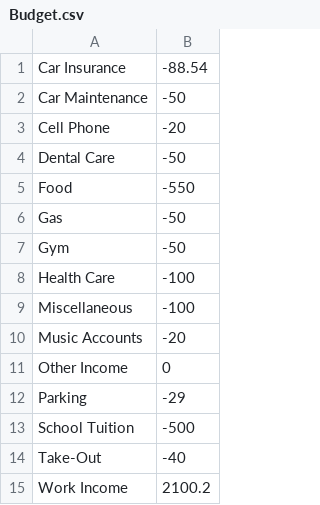
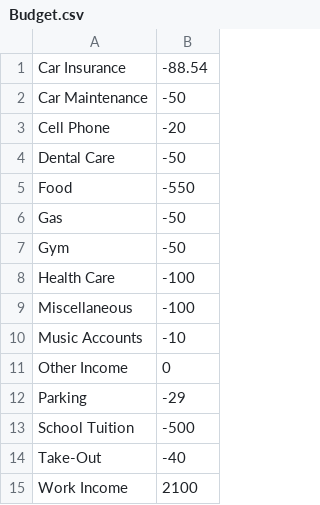
Before and after one commit to ascibelli/Personal-Budget-Tracker, a CSV file: Personal Budget Tracker/Budget.csv, drawn as a sheet.

```diff
--- a/Personal Budget Tracker/Budget.csv
+++ b/Personal Budget Tracker/Budget.csv
@@ -9,3 +9,3 @@ Health Care,-100
 Miscellaneous,-100
-Music Accounts,-20
+Music Accounts,-10
 Other Income,0
@@ -14,2 +14,2 @@ School Tuition,-500
 Take-Out,-40
-Work Income,2100.2
+Work Income,2100
```
Also changed, not shown: Personal Budget Tracker/MasterAccounts.csv, 7 other files.
